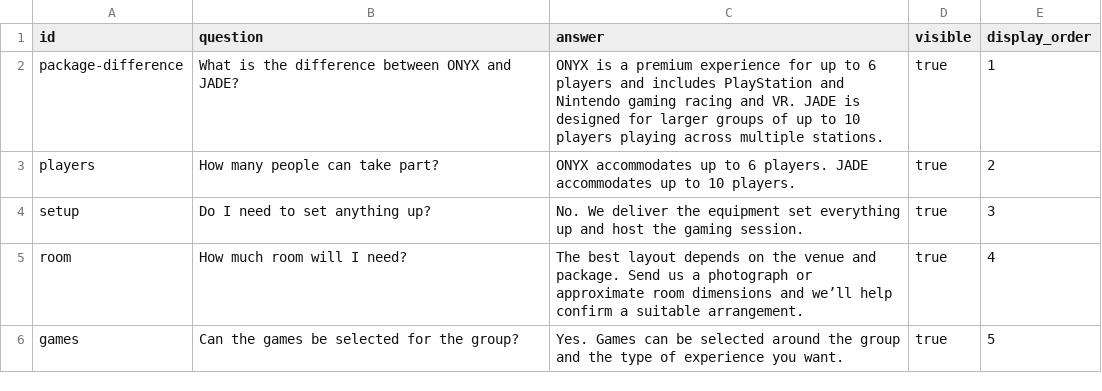
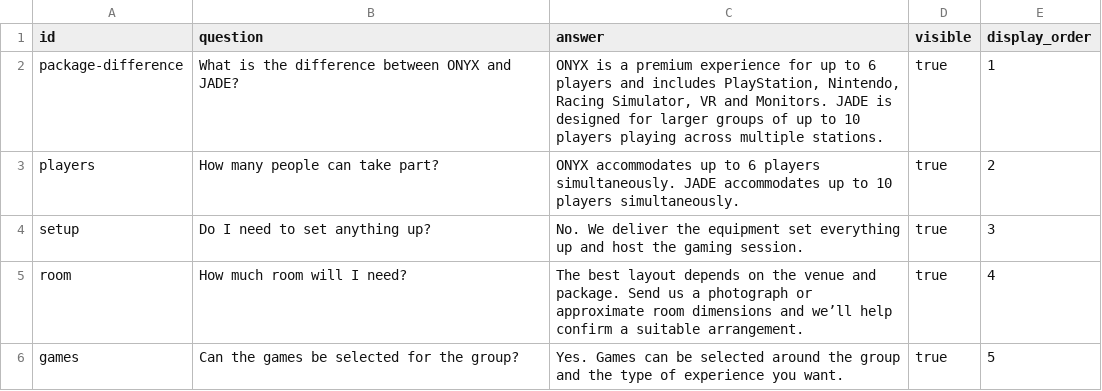
Before and after one commit to PartyLan/PartyLan-Website, a CSV file: content/packages_faq.csv, drawn as a sheet.

```diff
--- a/content/packages_faq.csv
+++ b/content/packages_faq.csv
@@ -1,4 +1,4 @@
 id,question,answer,visible,display_order
-package-difference,What is the difference between ONYX and JADE?,"ONYX is a premium experience for up to 6 players and includes PlayStation and Nintendo gaming racing and VR. JADE is designed for larger groups of up to 10 players playing across multiple stations.",true,1
-players,How many people can take part?,ONYX accommodates up to 6 players. JADE accommodates up to 10 players.,true,2
+package-difference,What is the difference between ONYX and JADE?,"ONYX is a premium experience for up to 6 players and includes PlayStation, Nintendo, Racing Simulator, VR and Monitors. JADE is designed for larger groups of up to 10 players playing across multiple stations.",true,1
+players,How many people can take part?,ONYX accommodates up to 6 players simultaneously. JADE accommodates up to 10 players simultaneously.,true,2
 setup,Do I need to set anything up?,No. We deliver the equipment set everything up and host the gaming session.,true,3
```
Also changed, not shown: content/addons.csv, content/faq.csv.
